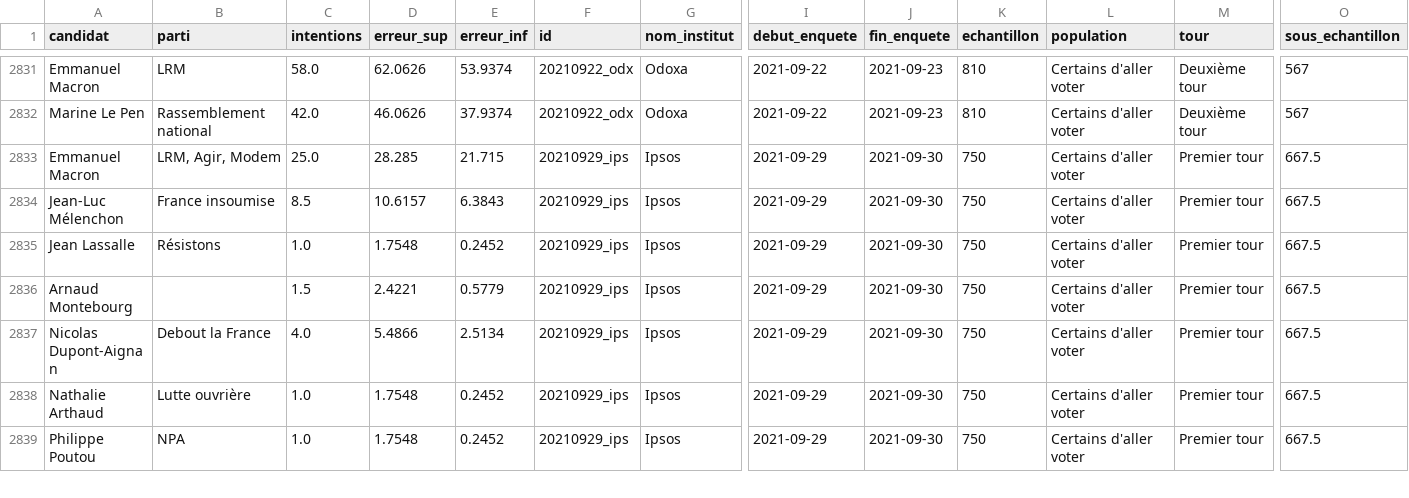
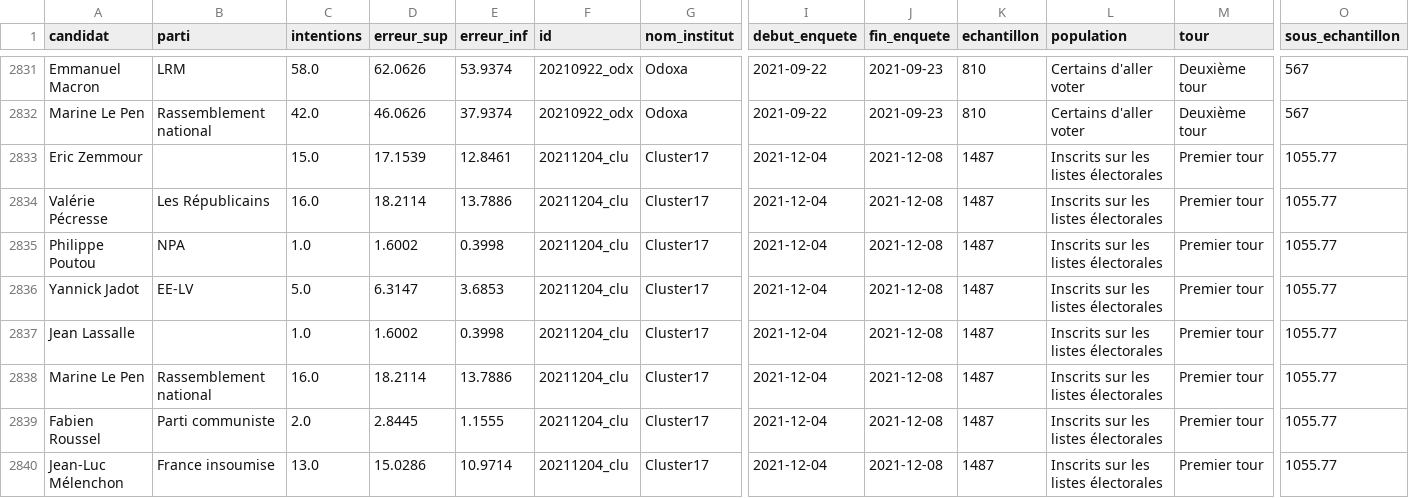
Before and after one commit to nsppolls/nsppolls, a CSV file: presidentielle.csv, drawn as a sheet; only a part is shown, gaps mark what is left out; the shorter side is filled out with more unchanged rows; rows hold the shown columns only; the diff covers the shown part only; the diff names each change by its address in the sheet, - before the commit and + after, or states it on an @@ line.

Commit message:
Generate presidentielle.csv

```diff
--- a/presidentielle.csv
+++ b/presidentielle.csv
+row 2833: Eric Zemmour |  | 15.0 | 17.1539 | 12.8461 | 20211204_clu | Cluster17 | 2021-12-04 | 2021-12-08 | 1487 | Inscrits sur les listes électorales | Premier tour | 1055.77
+row 2834: Valérie Pécresse | Les Républicains | 16.0 | 18.2114 | 13.7886 | 20211204_clu | Cluster17 | 2021-12-04 | 2021-12-08 | 1487 | Inscrits sur les listes électorales | Premier tour | 1055.77
+row 2835: Philippe Poutou | NPA | 1.0 | 1.6002 | 0.3998 | 20211204_clu | Cluster17 | 2021-12-04 | 2021-12-08 | 1487 | Inscrits sur les listes électorales | Premier tour | 1055.77
+row 2836: Yannick Jadot | EE-LV | 5.0 | 6.3147 | 3.6853 | 20211204_clu | Cluster17 | 2021-12-04 | 2021-12-08 | 1487 | Inscrits sur les listes électorales | Premier tour | 1055.77
+row 2837: Jean Lassalle |  | 1.0 | 1.6002 | 0.3998 | 20211204_clu | Cluster17 | 2021-12-04 | 2021-12-08 | 1487 | Inscrits sur les listes électorales | Premier tour | 1055.77
+row 2838: Marine Le Pen | Rassemblement national | 16.0 | 18.2114 | 13.7886 | 20211204_clu | Cluster17 | 2021-12-04 | 2021-12-08 | 1487 | Inscrits sur les listes électorales | Premier tour | 1055.77
+row 2839: Fabien Roussel | Parti communiste | 2.0 | 2.8445 | 1.1555 | 20211204_clu | Cluster17 | 2021-12-04 | 2021-12-08 | 1487 | Inscrits sur les listes électorales | Premier tour | 1055.77
+row 2840: Jean-Luc Mélenchon | France insoumise | 13.0 | 15.0286 | 10.9714 | 20211204_clu | Cluster17 | 2021-12-04 | 2021-12-08 | 1487 | Inscrits sur les listes électorales | Premier tour | 1055.77
```
Also changed, not shown: 7 added rows elsewhere in this file.
